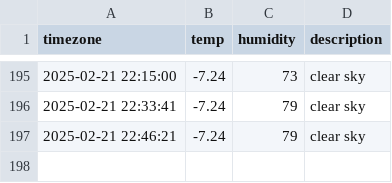
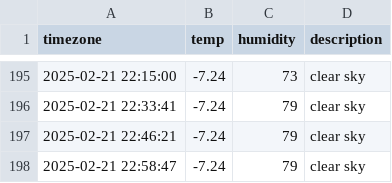
Before and after one commit to hanyounhee/seoul_weather, a CSV file: seoul_weather.csv, drawn as a sheet; only a part is shown, gaps mark what is left out.

```diff
--- a/seoul_weather.csv
+++ b/seoul_weather.csv
@@ -197 +197,2 @@ timezone,temp,humidity,description
 2025-02-21 22:46:21,-7.24,79,clear sky
+2025-02-21 22:58:47,-7.24,79,clear sky
```
